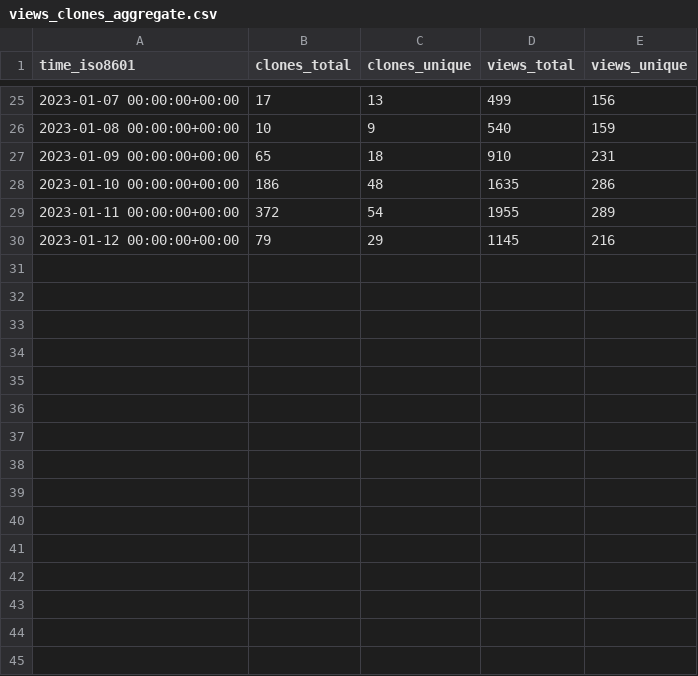
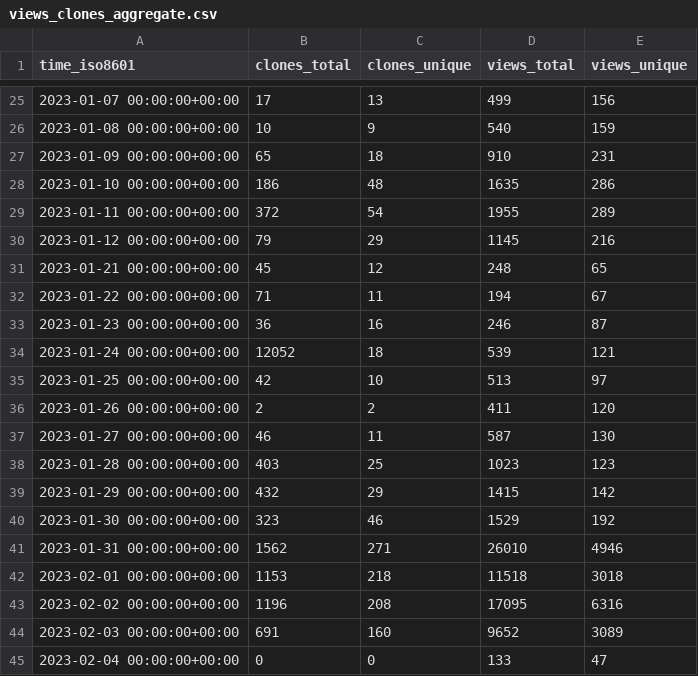
Before and after one commit to vikadata/StatusCheck, a CSV file: apitable/apitable/ghrs-data/views_clones_aggregate.csv, drawn as a sheet; only a part is shown, gaps mark what is left out; the diff names each change by its address in the sheet, - before the commit and + after, or states it on an @@ line.

```diff
--- a/apitable/apitable/ghrs-data/views_clones_aggregate.csv
+++ b/apitable/apitable/ghrs-data/views_clones_aggregate.csv
+row 31: 2023-01-21 00:00:00+00:00 | 45 | 12 | 248 | 65
+row 32: 2023-01-22 00:00:00+00:00 | 71 | 11 | 194 | 67
+row 33: 2023-01-23 00:00:00+00:00 | 36 | 16 | 246 | 87
+row 34: 2023-01-24 00:00:00+00:00 | 12052 | 18 | 539 | 121
+row 35: 2023-01-25 00:00:00+00:00 | 42 | 10 | 513 | 97
+row 36: 2023-01-26 00:00:00+00:00 | 2 | 2 | 411 | 120
+row 37: 2023-01-27 00:00:00+00:00 | 46 | 11 | 587 | 130
+row 38: 2023-01-28 00:00:00+00:00 | 403 | 25 | 1023 | 123
+row 39: 2023-01-29 00:00:00+00:00 | 432 | 29 | 1415 | 142
+row 40: 2023-01-30 00:00:00+00:00 | 323 | 46 | 1529 | 192
+row 41: 2023-01-31 00:00:00+00:00 | 1562 | 271 | 26010 | 4946
+row 42: 2023-02-01 00:00:00+00:00 | 1153 | 218 | 11518 | 3018
+row 43: 2023-02-02 00:00:00+00:00 | 1196 | 208 | 17095 | 6316
+row 44: 2023-02-03 00:00:00+00:00 | 691 | 160 | 9652 | 3089
+row 45: 2023-02-04 00:00:00+00:00 | 0 | 0 | 133 | 47
```
Also changed, not shown: 1 other file.
